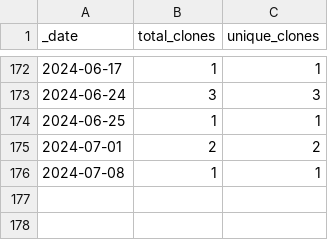
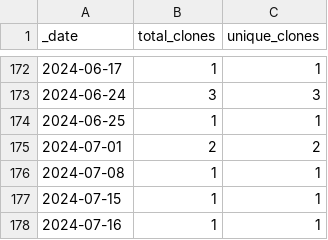
Before and after one commit to roberts-farm-of-ideas/template, a CSV file: traffic/clones.csv, drawn as a sheet; only a part is shown, gaps mark what is left out.

Commit message:
GitHub traffic

```diff
--- a/traffic/clones.csv
+++ b/traffic/clones.csv
@@ -176 +176,3 @@ _date,total_clones,unique_clones
 2024-07-08,1,1
+2024-07-15,1,1
+2024-07-16,1,1
```
Also changed, not shown: 1 other file.
